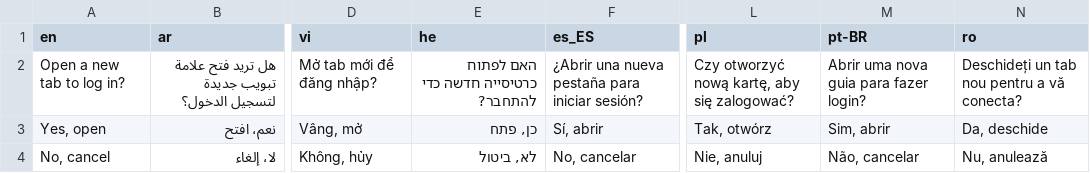
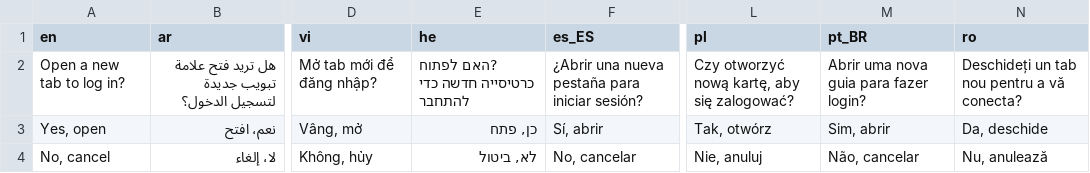
Before and after one commit to xsolla/store-unity-sdk, a CSV file: Assets/Xsolla/Auth/Resources/WidgetOpenConfirmationPopupLocalization.csv, drawn as a sheet; only a part is shown, gaps mark what is left out; the diff names each change by its address in the sheet, - before the commit and + after, or states it on an @@ line.

Commit message:
SDK-4324 Fix hebrew localization

```diff
--- a/Assets/Xsolla/Auth/Resources/WidgetOpenConfirmationPopupLocalization.csv
+++ b/Assets/Xsolla/Auth/Resources/WidgetOpenConfirmationPopupLocalization.csv
-M1: pt-BR
+M1: pt_BR
-E2 (he): האם לפתוח כרטיסייה חדשה כדי להתחבר?
+E2 (he): ?האם לפתוח כרטיסייה חדשה כדי להתחבר
```
Also changed, not shown: Assets/Xsolla/Core/Browser/Internal/Resources/SafariPopupLocalization.csv.
